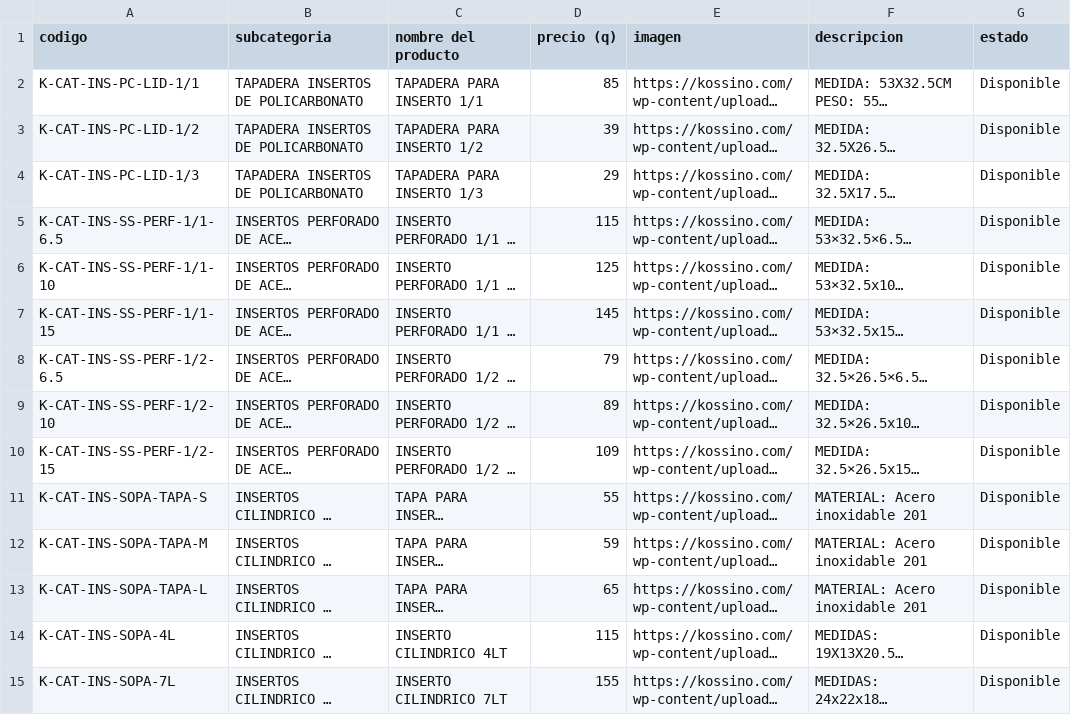
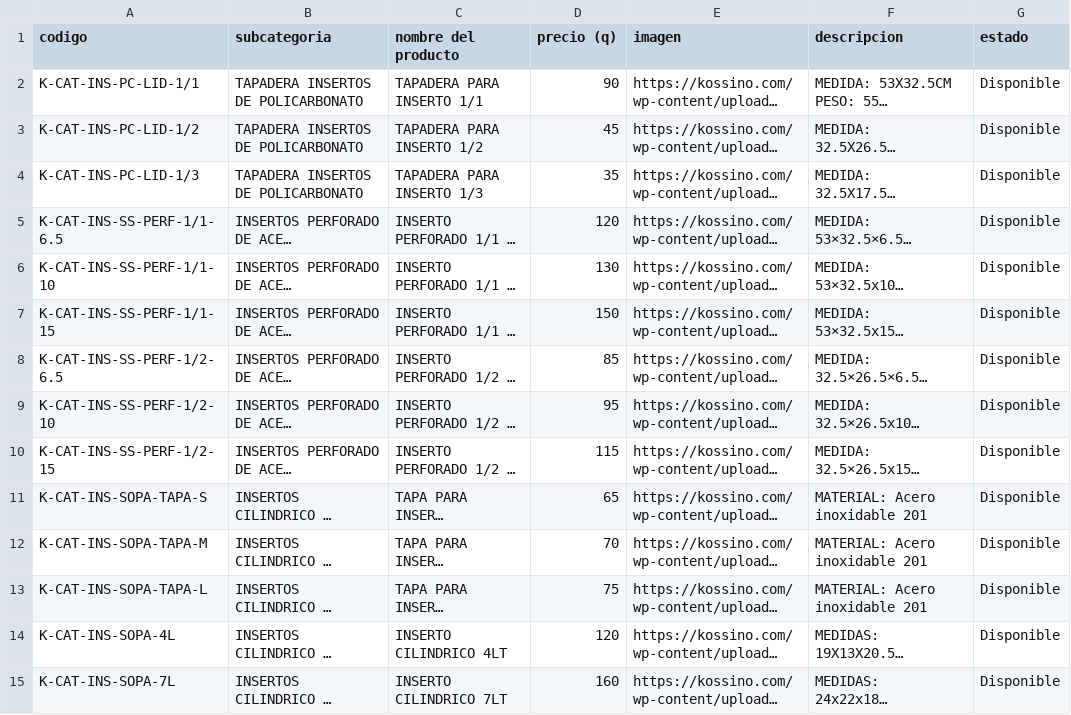
Before and after one commit to vmef1980/puzzle-solutions-catalogo, a CSV file: Catalogo-v3.csv, drawn as a sheet; only a part is shown; long unchanged cells end in …; the diff covers the shown part only; the diff names each change by its address in the sheet, - before the commit and + after, or states it on an @@ line.

```diff
--- a/Catalogo-v3.csv
+++ b/Catalogo-v3.csv
-D2 (precio (q)): 85
+D2 (precio (q)): 90
-D3 (precio (q)): 39
+D3 (precio (q)): 45
-D4 (precio (q)): 29
+D4 (precio (q)): 35
-D5 (precio (q)): 115
+D5 (precio (q)): 120
-D6 (precio (q)): 125
+D6 (precio (q)): 130
-D7 (precio (q)): 145
+D7 (precio (q)): 150
-D8 (precio (q)): 79
+D8 (precio (q)): 85
-D9 (precio (q)): 89
+D9 (precio (q)): 95
-D10 (precio (q)): 109
+D10 (precio (q)): 115
-D11 (precio (q)): 55
+D11 (precio (q)): 65
-D12 (precio (q)): 59
+D12 (precio (q)): 70
-D13 (precio (q)): 65
+D13 (precio (q)): 75
-D14 (precio (q)): 115
+D14 (precio (q)): 120
-D15 (precio (q)): 155
+D15 (precio (q)): 160
```
Also changed, not shown: 4 added rows and 56 edited cells elsewhere in this file.
